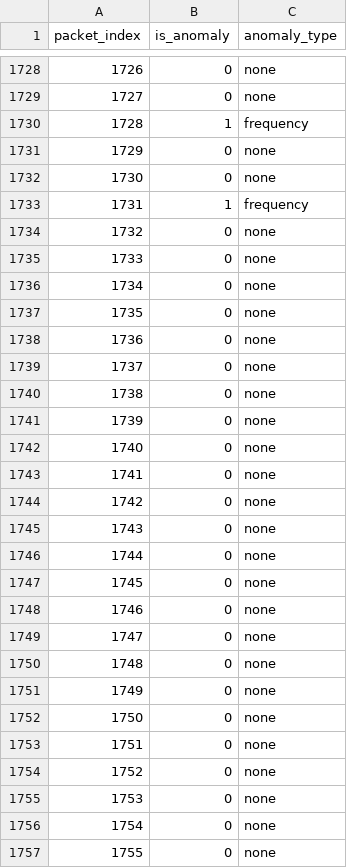
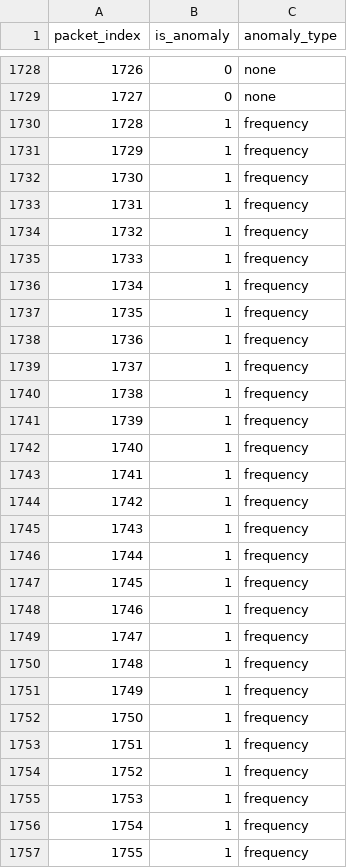
Before and after one commit to imsatyasaiteja/BlueBox, a CSV file: data/raw/cabin_traffic_labels.csv, drawn as a sheet; only a part is shown, gaps mark what is left out; the diff covers the shown part only.

```diff
--- a/data/raw/cabin_traffic_labels.csv
+++ b/data/raw/cabin_traffic_labels.csv
@@ -1730,28 +1730,28 @@ packet_index,is_anomaly,anomaly_type
 1728,1,frequency
-1729,0,none
-1730,0,none
+1729,1,frequency
+1730,1,frequency
 1731,1,frequency
-1732,0,none
-1733,0,none
-1734,0,none
-1735,0,none
-1736,0,none
-1737,0,none
-1738,0,none
-1739,0,none
-1740,0,none
-1741,0,none
-1742,0,none
-1743,0,none
-1744,0,none
-1745,0,none
-1746,0,none
-1747,0,none
-1748,0,none
-1749,0,none
-1750,0,none
-1751,0,none
-1752,0,none
-1753,0,none
-1754,0,none
-1755,0,none
+1732,1,frequency
+1733,1,frequency
+1734,1,frequency
+1735,1,frequency
+1736,1,frequency
+1737,1,frequency
+1738,1,frequency
+1739,1,frequency
+1740,1,frequency
+1741,1,frequency
+1742,1,frequency
+1743,1,frequency
+1744,1,frequency
+1745,1,frequency
+1746,1,frequency
+1747,1,frequency
+1748,1,frequency
+1749,1,frequency
+1750,1,frequency
+1751,1,frequency
+1752,1,frequency
+1753,1,frequency
+1754,1,frequency
+1755,1,frequency
```
Also changed, not shown: 143 edited cells elsewhere in this file, data/raw/afdx_traffic_labels.csv, data/raw/arinc429_logs.csv, 12 other files.
